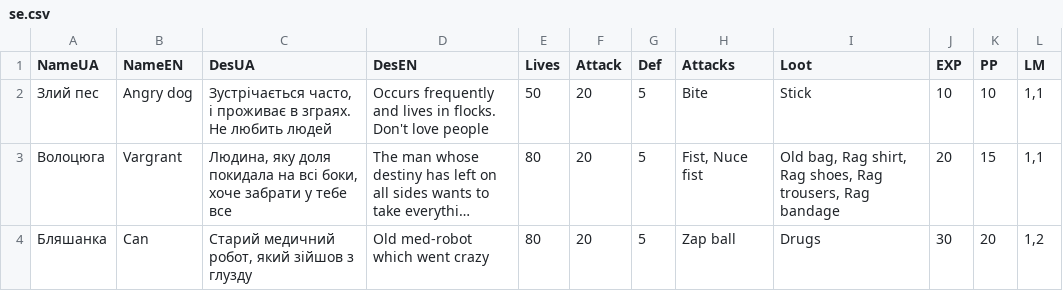
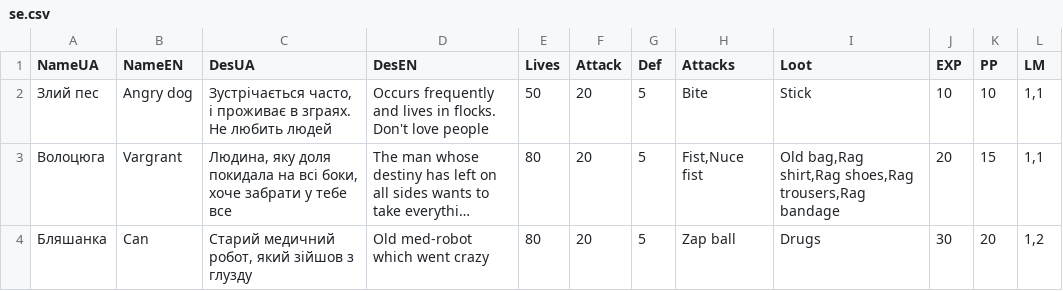
Before and after one commit to MAZE-data/maze-data, a CSV file: se.csv, drawn as a sheet; long unchanged cells end in …; the diff names each change by its address in the sheet, - before the commit and + after, or states it on an @@ line.

Commit message:
Update se.csv

```diff
--- a/se.csv
+++ b/se.csv
-H3 (Attacks): Fist, Nuce fist
+H3 (Attacks): Fist,Nuce fist
-I3 (Loot): Old bag, Rag shirt, Rag shoes, Rag trousers, Rag bandage
+I3 (Loot): Old bag,Rag shirt,Rag shoes,Rag trousers,Rag bandage
```
